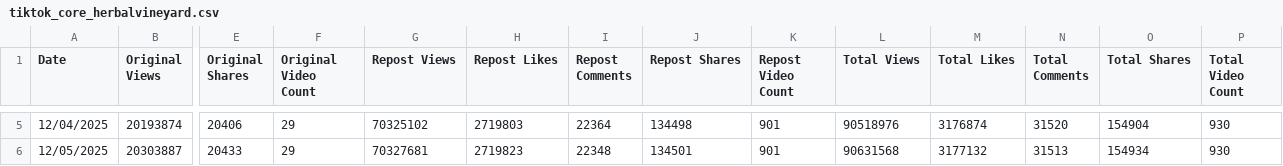
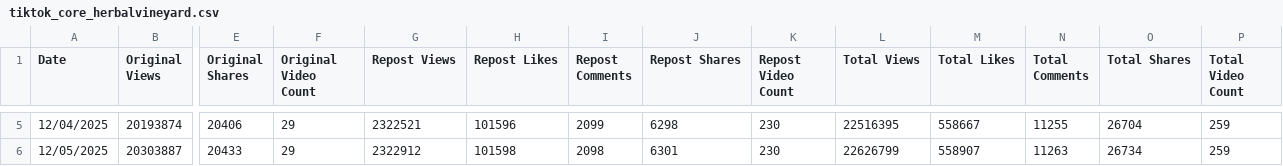
Before and after one commit to CoraEpiro/domain_proxy, a CSV file: data/tiktok_core_herbalvineyard.csv, drawn as a sheet; only a part is shown, gaps mark what is left out; the diff covers the shown part only; the diff names each change by its address in the sheet, - before the commit and + after, or states it on an @@ line.

Commit message:
Fix HerbalVineyard repost data with correct values

```diff
--- a/data/tiktok_core_herbalvineyard.csv
+++ b/data/tiktok_core_herbalvineyard.csv
-G5 (Repost Views): 70325102
+G5 (Repost Views): 2322521
-H5 (Repost Likes): 2719803
+H5 (Repost Likes): 101596
-I5 (Repost Comments): 22364
+I5 (Repost Comments): 2099
-J5 (Repost Shares): 134498
+J5 (Repost Shares): 6298
-K5:K6 (Repost Video Count): 901
+K5:K6 (Repost Video Count): 230
-L5 (Total Views): 90518976
+L5 (Total Views): 22516395
-M5 (Total Likes): 3176874
+M5 (Total Likes): 558667
-N5 (Total Comments): 31520
+N5 (Total Comments): 11255
-O5 (Total Shares): 154904
+O5 (Total Shares): 26704
-P5:P6 (Total Video Count): 930
+P5:P6 (Total Video Count): 259
-G6 (Repost Views): 70327681
+G6 (Repost Views): 2322912
-H6 (Repost Likes): 2719823
+H6 (Repost Likes): 101598
-I6 (Repost Comments): 22348
+I6 (Repost Comments): 2098
-J6 (Repost Shares): 134501
+J6 (Repost Shares): 6301
-L6 (Total Views): 90631568
+L6 (Total Views): 22626799
-M6 (Total Likes): 3177132
+M6 (Total Likes): 558907
-N6 (Total Comments): 31513
+N6 (Total Comments): 11263
-O6 (Total Shares): 154934
+O6 (Total Shares): 26734
```
Also changed, not shown: 30 edited cells elsewhere in this file.
